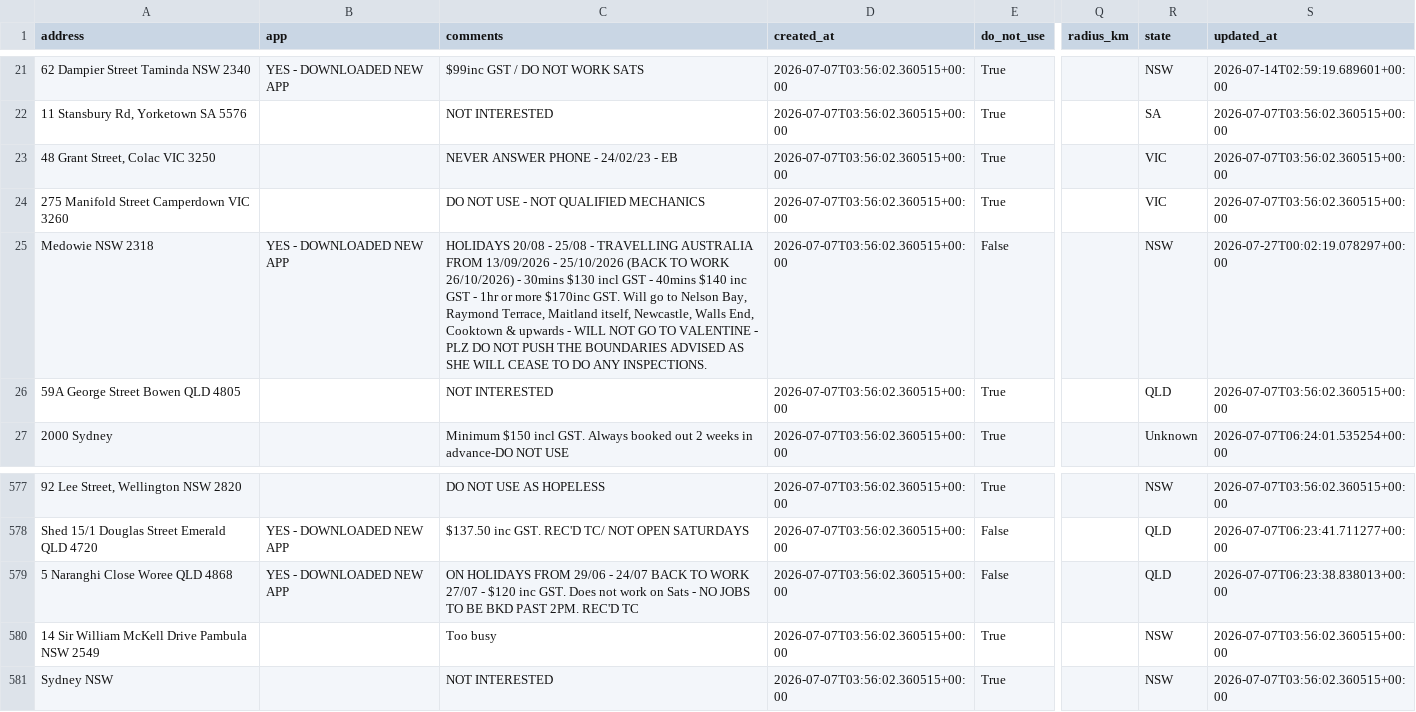
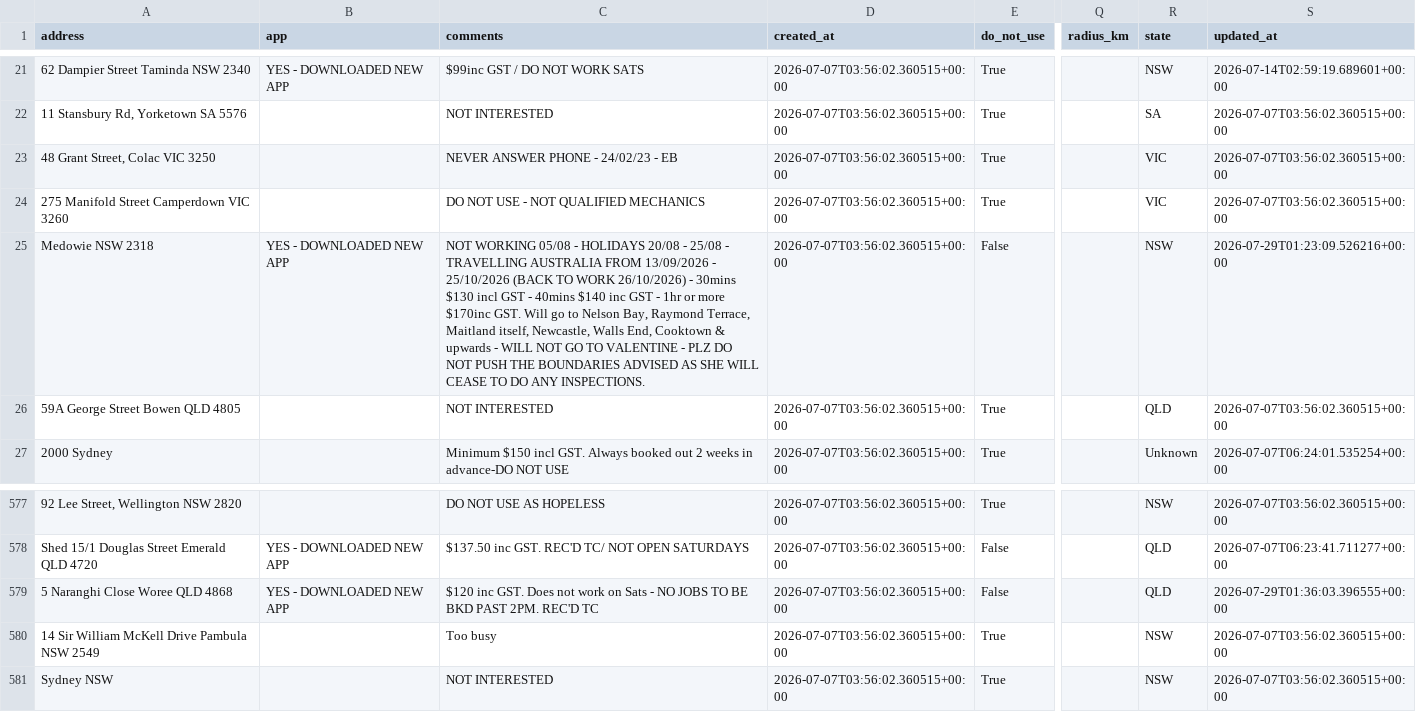
Before and after one commit to Mazza24/verifi-mechanic-map, a CSV file: backup/mechanics.csv, drawn as a sheet; only a part is shown, gaps mark what is left out; the diff names each change by its address in the sheet, - before the commit and + after, or states it on an @@ line.

```diff
--- a/backup/mechanics.csv
+++ b/backup/mechanics.csv
-C25 (comments): HOLIDAYS 20/08…
+C25 (comments): NOT WORKING 05/08 - HOLIDAYS 20/08…
-S25 (updated_at): 2026-07-27T00:02:19.078297+00:00
+S25 (updated_at): 2026-07-29T01:23:09.526216+00:00
-C579 (comments): ON HOLIDAYS FROM 29/06 - 24/07 BACK TO WORK 27/07 - $120 inc…
+C579 (comments): $120 inc…
-S579 (updated_at): 2026-07-07T06:23:38.838013+00:00
+S579 (updated_at): 2026-07-29T01:36:03.396555+00:00
```
Also changed, not shown: backup/change_log.csv.
